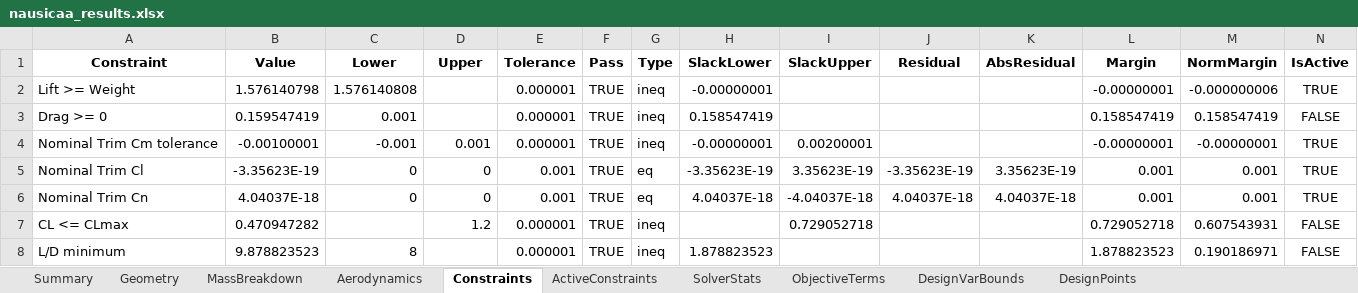
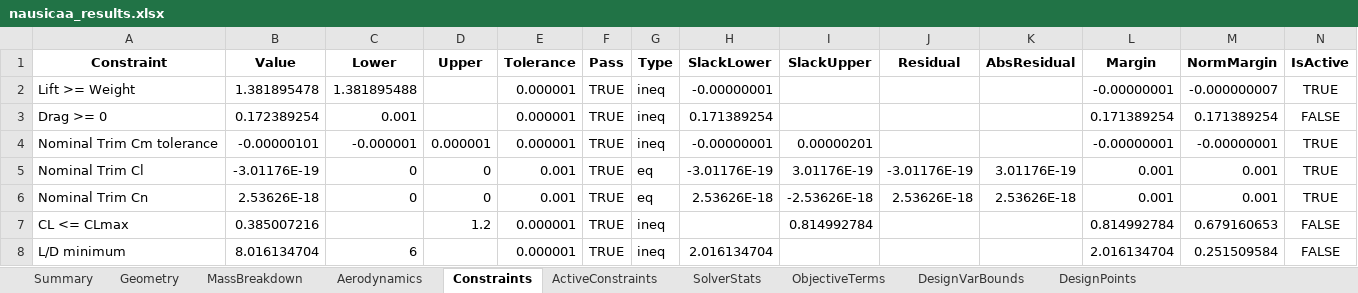
Before and after one commit to GH-X-ST/Nausicaa, an Excel workbook: 02_Glider_Design/C_results/nausicaa_results.xlsx, sheet Constraints, drawn as a sheet; only a part is shown; values as stored, in another font and other column widths than the file's, no borders; the diff covers the shown part only; the diff names each change by its address in the sheet, - before the commit and + after, or states it on an @@ line.

```diff
--- a/02_Glider_Design/C_results/nausicaa_results.xlsx (sheet Constraints)
+++ b/02_Glider_Design/C_results/nausicaa_results.xlsx (sheet Constraints)
-B2 (Value): 1.576140798
+B2 (Value): 1.381895478
-C2 (Lower): 1.576140808
+C2 (Lower): 1.381895488
-M2 (NormMargin): -0.000000006
+M2 (NormMargin): -0.000000007
-B3 (Value): 0.159547419
+B3 (Value): 0.172389254
-H3 (SlackLower): 0.158547419
+H3 (SlackLower): 0.171389254
-L3 (Margin): 0.158547419
+L3 (Margin): 0.171389254
-M3 (NormMargin): 0.158547419
+M3 (NormMargin): 0.171389254
-B4 (Value): -0.00100001
+B4 (Value): -0.00000101
-C4 (Lower): -0.001
+C4 (Lower): -0.000001
-D4 (Upper): 0.001
+D4 (Upper): 0.000001
-I4 (SlackUpper): 0.00200001
+I4 (SlackUpper): 0.00000201
-B5 (Value): -3.35623E-19
+B5 (Value): -3.01176E-19
-H5 (SlackLower): -3.35623E-19
+H5 (SlackLower): -3.01176E-19
-I5 (SlackUpper): 3.35623E-19
+I5 (SlackUpper): 3.01176E-19
-J5 (Residual): -3.35623E-19
+J5 (Residual): -3.01176E-19
-K5 (AbsResidual): 3.35623E-19
+K5 (AbsResidual): 3.01176E-19
-B6 (Value): 4.04037E-18
+B6 (Value): 2.53626E-18
-H6 (SlackLower): 4.04037E-18
+H6 (SlackLower): 2.53626E-18
-I6 (SlackUpper): -4.04037E-18
+I6 (SlackUpper): -2.53626E-18
-J6 (Residual): 4.04037E-18
+J6 (Residual): 2.53626E-18
-K6 (AbsResidual): 4.04037E-18
+K6 (AbsResidual): 2.53626E-18
-B7 (Value): 0.470947282
+B7 (Value): 0.385007216
-I7 (SlackUpper): 0.729052718
+I7 (SlackUpper): 0.814992784
-L7 (Margin): 0.729052718
+L7 (Margin): 0.814992784
-M7 (NormMargin): 0.607543931
+M7 (NormMargin): 0.679160653
-B8 (Value): 9.878823523
+B8 (Value): 8.016134704
-C8 (Lower): 8
+C8 (Lower): 6
-H8 (SlackLower): 1.878823523
+H8 (SlackLower): 2.016134704
-L8 (Margin): 1.878823523
+L8 (Margin): 2.016134704
-M8 (NormMargin): 0.190186971
+M8 (NormMargin): 0.251509584
```
Also changed, not shown: 73 edited cells elsewhere in this sheet, sheet MassBreakdown, sheet SolverStats, sheet Aerodynamics, sheet Summary, sheet DesignPoints, sheet ActiveConstraints, 3 more sheets, 4 other files.
